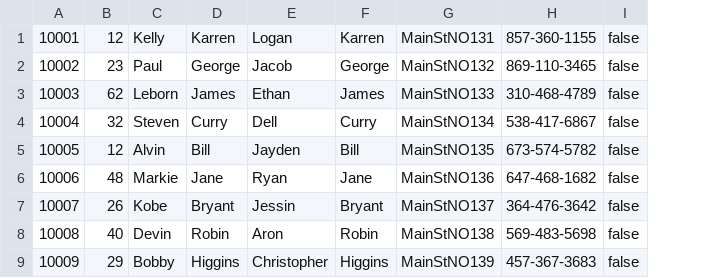
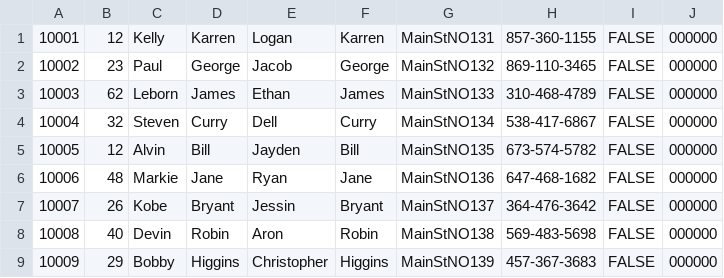
Before and after one commit to orangeOuYongJun/workspace_202004_ID_6201_Daycare, a CSV file: Daycare_ID_6201/studentCSV.csv, drawn as a sheet; only a part is shown; removed rows and columns are numbered as before the commit, all else as after; the diff names each change by its address in the sheet, - before the commit and + after, or states it on an @@ line.

Commit message:
1.add column pwd

```diff
--- a/Daycare_ID_6201/studentCSV.csv
+++ b/Daycare_ID_6201/studentCSV.csv
-column I, rows 1-9: all false
+column I, rows 1-9: all FALSE
+column J, rows 1-9: all 000000
```
Also changed, not shown: 3 other files.
